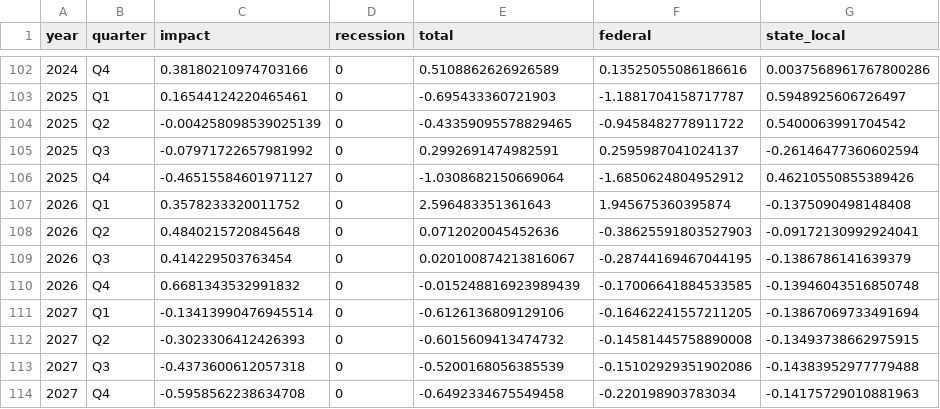
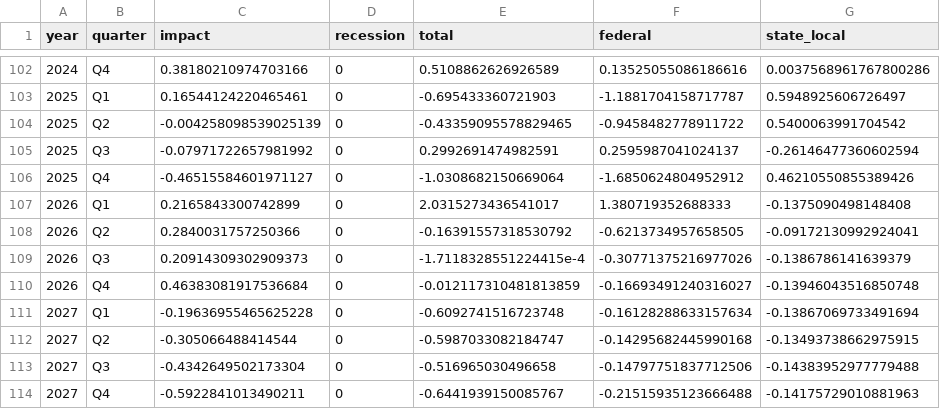
Before and after one commit to Hutchins-RAs/FIM, a CSV file: results/02-2026/beta/interactive-02-2026.csv, drawn as a sheet; only a part is shown, gaps mark what is left out; the diff names each change by its address in the sheet, - before the commit and + after, or states it on an @@ line.

Commit message:
final 2.25 run
changed add factors for federal purchases to adjust for cbo's larger shutdown effects

```diff
--- a/results/02-2026/beta/interactive-02-2026.csv
+++ b/results/02-2026/beta/interactive-02-2026.csv
-C107 (impact): 0.3578233320011752
+C107 (impact): 0.2165843300742899
-E107 (total): 2.596483351361643
+E107 (total): 2.0315273436541017
-F107 (federal): 1.945675360395874
+F107 (federal): 1.380719352688333
-C108 (impact): 0.4840215720845648
+C108 (impact): 0.2840031757250366
-E108 (total): 0.0712020045452636
+E108 (total): -0.16391557318530792
-F108 (federal): -0.38625591803527903
+F108 (federal): -0.6213734957658505
-C109 (impact): 0.414229503763454
+C109 (impact): 0.20914309302909373
-E109 (total): 0.020100874213816067
+E109 (total): -1.7118328551224415e-4
-F109 (federal): -0.28744169467044195
+F109 (federal): -0.30771375216977026
-C110 (impact): 0.6681343532991832
+C110 (impact): 0.46383081917536684
-E110 (total): -0.015248816923989439
+E110 (total): -0.012117310481813859
-F110 (federal): -0.17006641884533585
+F110 (federal): -0.16693491240316027
-C111 (impact): -0.13413990476945514
+C111 (impact): -0.19636955465625228
-E111 (total): -0.6126136809129106
+E111 (total): -0.6092741516723748
-F111 (federal): -0.16462241557211205
+F111 (federal): -0.16128288633157634
-C112 (impact): -0.3023306412426393
+C112 (impact): -0.305066488414544
-E112 (total): -0.6015609413474732
+E112 (total): -0.5987033082184747
-F112 (federal): -0.14581445758890008
+F112 (federal): -0.14295682445990168
-C113 (impact): -0.4373600612057318
+C113 (impact): -0.4342649502173304
-E113 (total): -0.5200168056385539
+E113 (total): -0.516965030496658
-F113 (federal): -0.15102929351902086
+F113 (federal): -0.14797751837712506
-C114 (impact): -0.5958562238634708
+C114 (impact): -0.5922841013490211
-E114 (total): -0.6492334675549458
+E114 (total): -0.6441939150085767
-F114 (federal): -0.220198903783034
+F114 (federal): -0.21515935123666488
```
Also changed, not shown: 11 other files.
